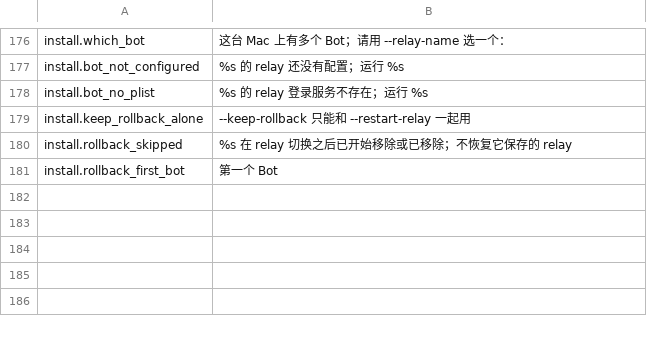
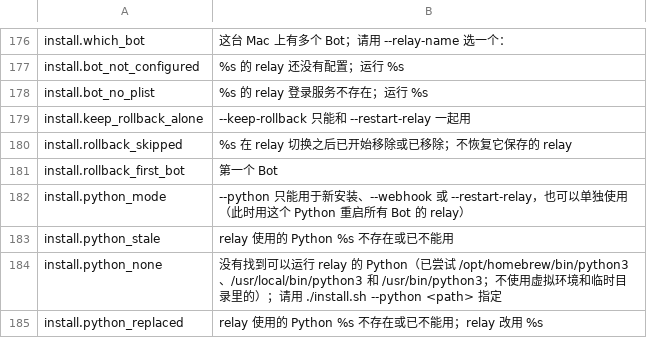
Before and after one commit to xiaozhenliu/agent-mesh, a TSV file: scripts/messages/zh-CN/install.tsv, drawn as a sheet; only a part is shown, gaps mark what is left out; the diff covers the shown part only; the diff names each change by its address in the sheet, - before the commit and + after, or states it on an @@ line.

```diff
--- a/scripts/messages/zh-CN/install.tsv
+++ b/scripts/messages/zh-CN/install.tsv
+row 182: install.python_mode | --python 只能用于新安装、--webhook 或 --restart-relay，也可以单独使用（此时用这个 Python 重启所有 Bot 的 relay）
+row 183: install.python_stale | relay 使用的 Python %s 不存在或已不能用
+row 184: install.python_none | 没有找到可以运行 relay 的 Python（已尝试 /opt/homebrew/bin/python3、/usr/local/bin/python3 和 /usr/bin/python3；不使用虚拟环境和临时目录里的）；请用 ./install.sh --python <path> 指定
+row 185: install.python_replaced | relay 使用的 Python %s 不存在或已不能用；relay 改用 %s
```
Also changed, not shown: 3 added rows and 1 edited cell elsewhere in this file, scripts/messages/en/check.tsv, scripts/messages/en/install.tsv, 26 other files.
